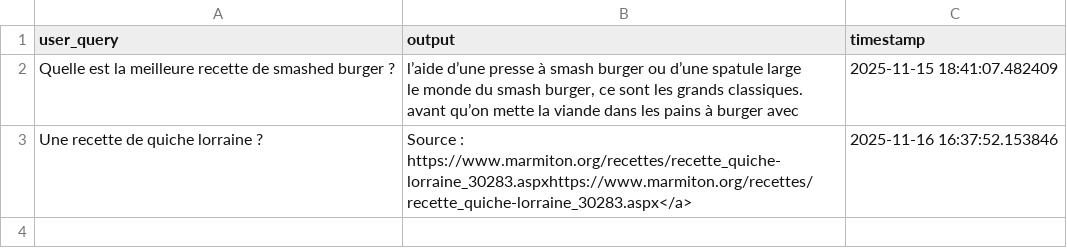
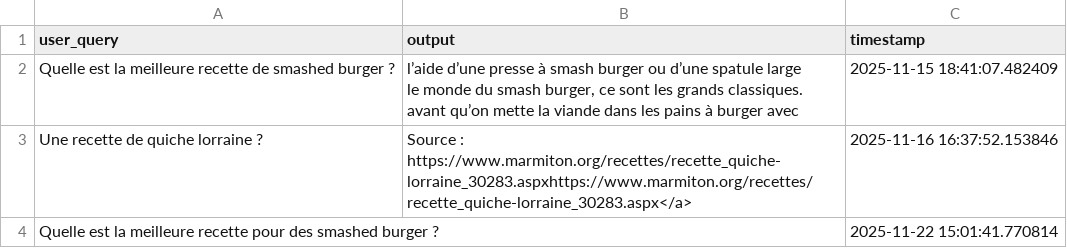
Before and after one commit to antoinechriste/l-a.cheffe, a CSV file: .gradio/flagged/dataset1.csv, drawn as a sheet; the diff names each change by its address in the sheet, - before the commit and + after, or states it on an @@ line.

```diff
--- a/.gradio/flagged/dataset1.csv
+++ b/.gradio/flagged/dataset1.csv
+row 4: Quelle est la meilleure recette pour des smashed burger ? |  | 2025-11-22 15:01:41.770814
```
Also changed, not shown: 11 other files.
